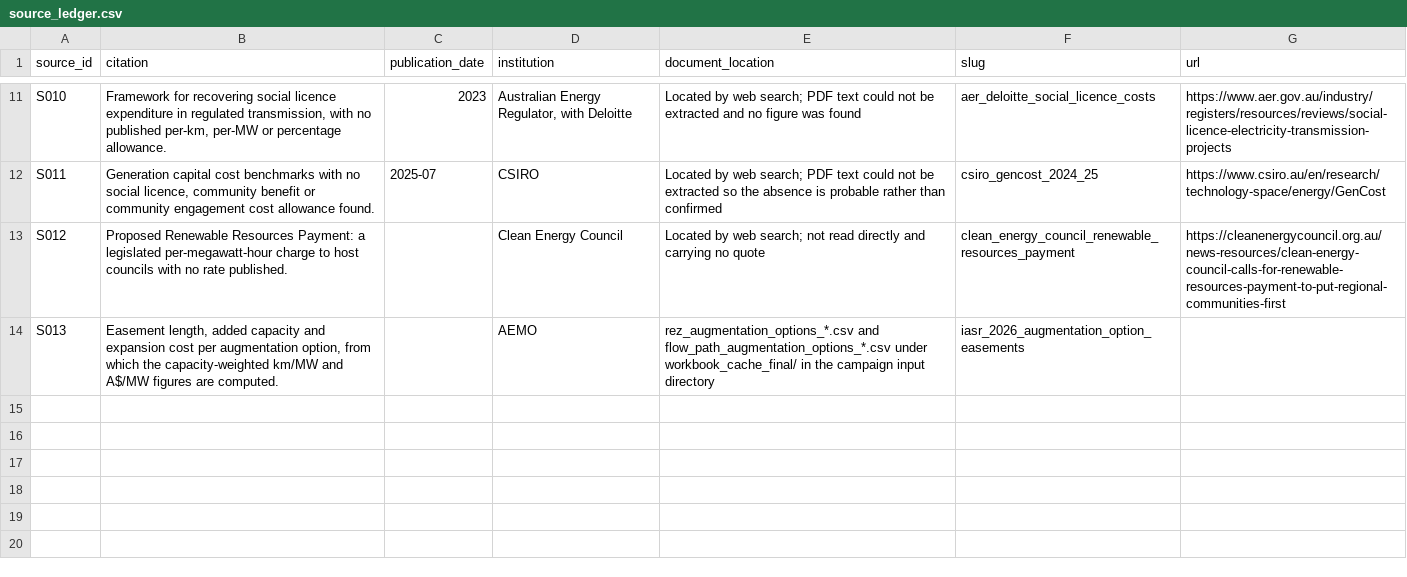
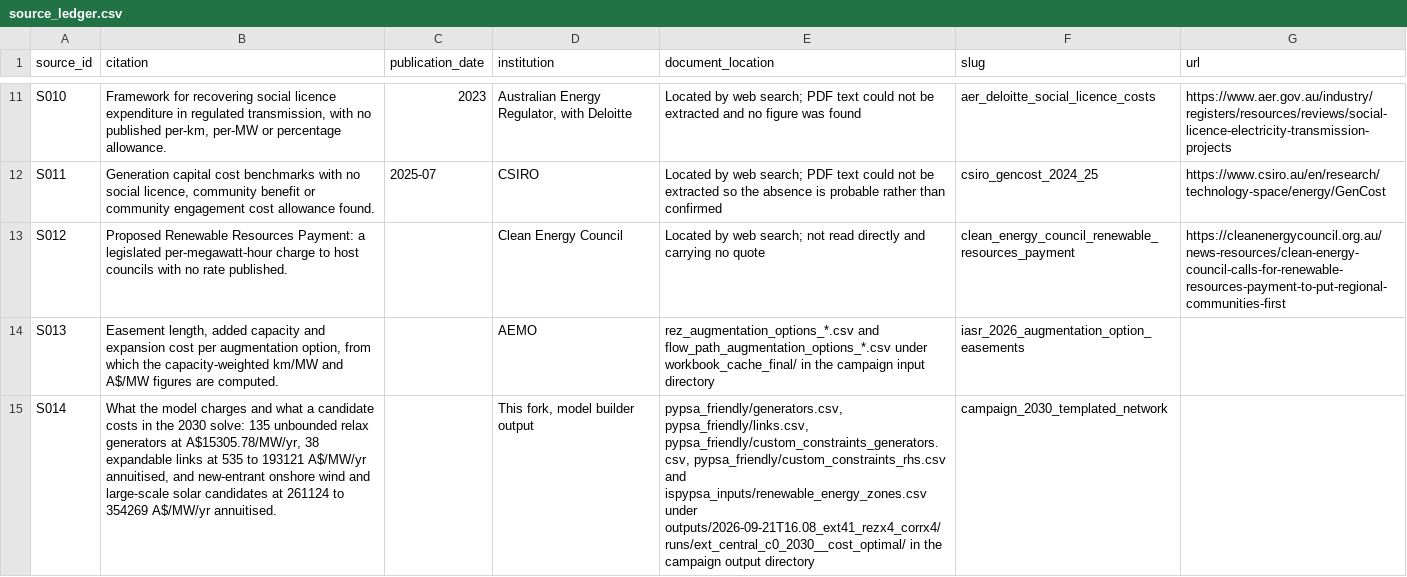
Before and after one commit to austimes/ISPyPSA, a CSV file: analysis/research/social_licence_premium/source_ledger.csv, drawn as a sheet; only a part is shown, gaps mark what is left out; the diff names each change by its address in the sheet, - before the commit and + after, or states it on an @@ line.

```diff
--- a/analysis/research/social_licence_premium/source_ledger.csv
+++ b/analysis/research/social_licence_premium/source_ledger.csv
+row 15: S014 | What the model charges and what a candidate costs in the 2030 solve: 135 unbounded relax generators at A$15305.78/MW/yr, 38 expandable links at 535 to 193121 A$/MW/yr annuitised, and new-entrant onshore wind and large-scale solar candidates at 261124 to 354269 A$/MW/yr annuitised. |  | This fork, model builder output | pypsa_friendly/generators.csv, pypsa_friendly/links.csv, pypsa_friendly/custom_constraints_generators.csv, pypsa_friendly/custom_constraints_rhs.csv and ispypsa_inputs/renewable_energy_zones.csv under outputs/2026-09-21T16.08_ext41_rezx4_corrx4/runs/ext_central_c0_2030__cost_optimal/ in the campaign output directory | campaign_2030_templated_network
```
Also changed, not shown: analysis/research/social_licence_premium/assumptions_ledger.csv, 19 other files.
